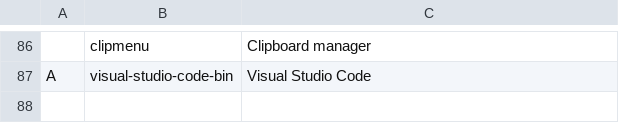
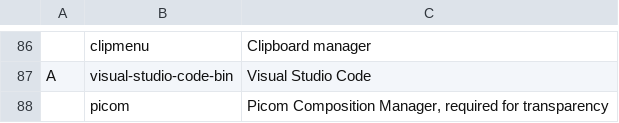
Before and after one commit to pdbg/arch, a CSV file: progs.csv, drawn as a sheet; only a part is shown, gaps mark what is left out; the diff names each change by its address in the sheet, - before the commit and + after, or states it on an @@ line.

Commit message:
Installed Picom

```diff
--- a/progs.csv
+++ b/progs.csv
+row 88:  | picom | Picom Composition Manager, required for transparency
```
